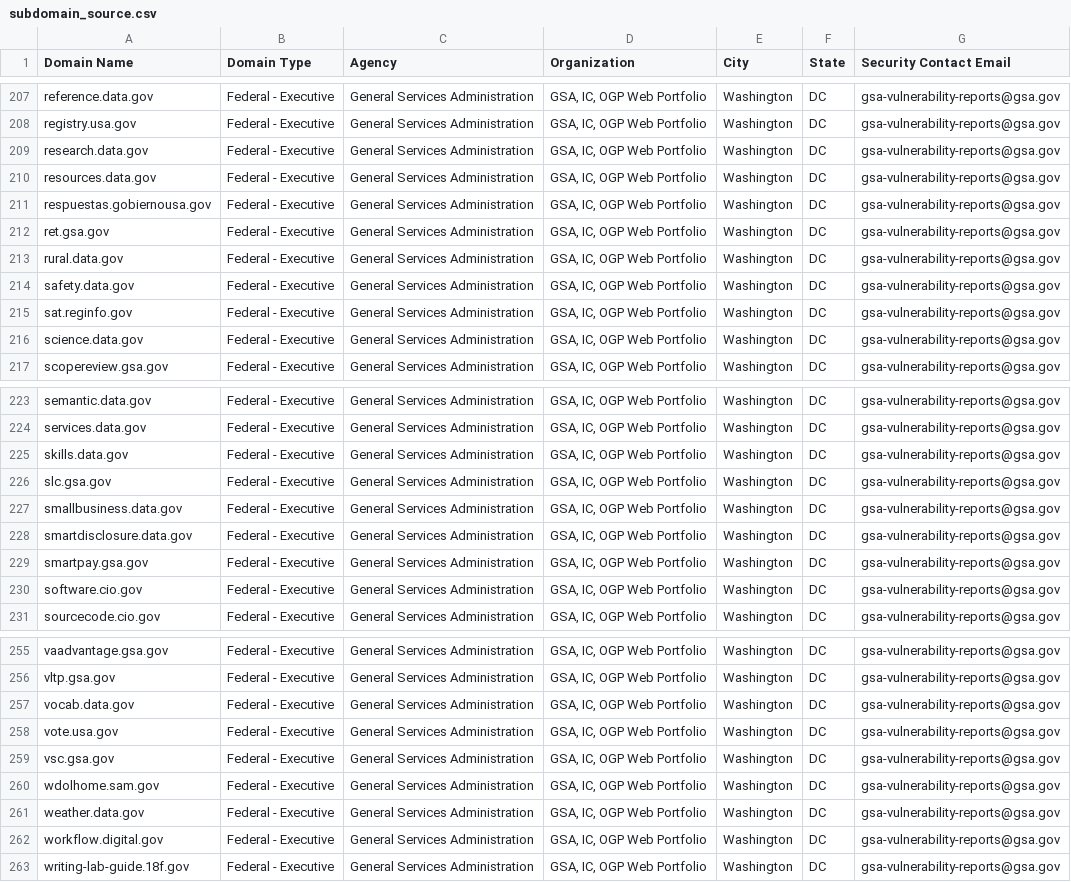
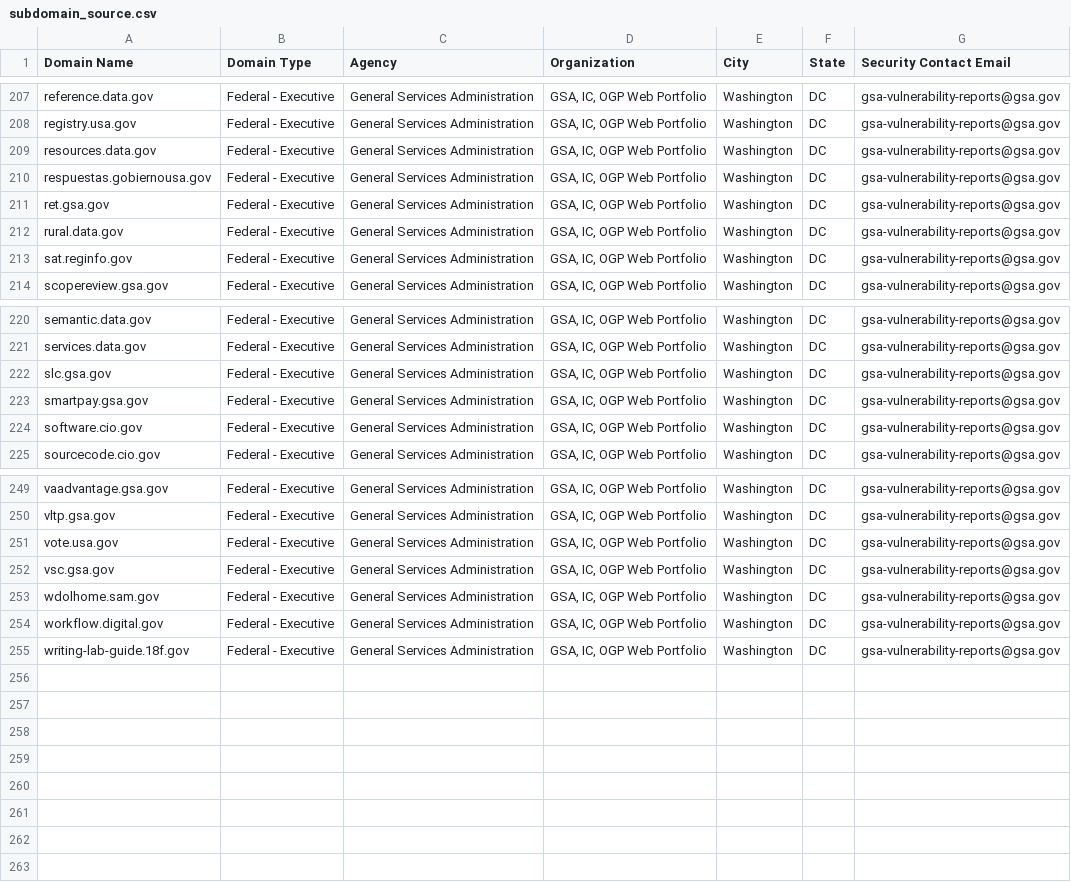
Before and after one commit to GSA/DOTGOVDASH-archived, a CSV file: subdomain_source.csv, drawn as a sheet; only a part is shown, gaps mark what is left out; the diff names each change by its address in the sheet, - before the commit and + after, or states it on an @@ line.

Commit message:
Updated subdomains

```diff
--- a/subdomain_source.csv
+++ b/subdomain_source.csv
-row 209: research.data.gov | Federal - Executive | General Services Administration | GSA, IC, OGP Web Portfolio | Washington | DC | gsa-vulnerability-reports@gsa.gov
-row 214: safety.data.gov | Federal - Executive | General Services Administration | GSA, IC, OGP Web Portfolio | Washington | DC | gsa-vulnerability-reports@gsa.gov
-row 216: science.data.gov | Federal - Executive | General Services Administration | GSA, IC, OGP Web Portfolio | Washington | DC | gsa-vulnerability-reports@gsa.gov
-row 225: skills.data.gov | Federal - Executive | General Services Administration | GSA, IC, OGP Web Portfolio | Washington | DC | gsa-vulnerability-reports@gsa.gov
-row 227: smallbusiness.data.gov | Federal - Executive | General Services Administration | GSA, IC, OGP Web Portfolio | Washington | DC | gsa-vulnerability-reports@gsa.gov
-row 228: smartdisclosure.data.gov | Federal - Executive | General Services Administration | GSA, IC, OGP Web Portfolio | Washington | DC | gsa-vulnerability-reports@gsa.gov
-row 257: vocab.data.gov | Federal - Executive | General Services Administration | GSA, IC, OGP Web Portfolio | Washington | DC | gsa-vulnerability-reports@gsa.gov
-row 261: weather.data.gov | Federal - Executive | General Services Administration | GSA, IC, OGP Web Portfolio | Washington | DC | gsa-vulnerability-reports@gsa.gov
```
